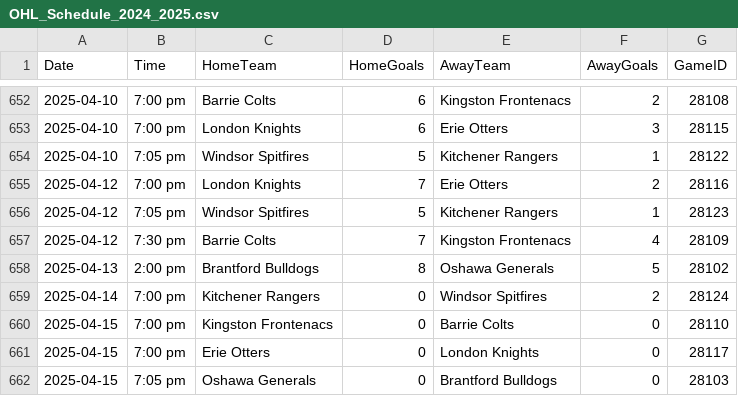
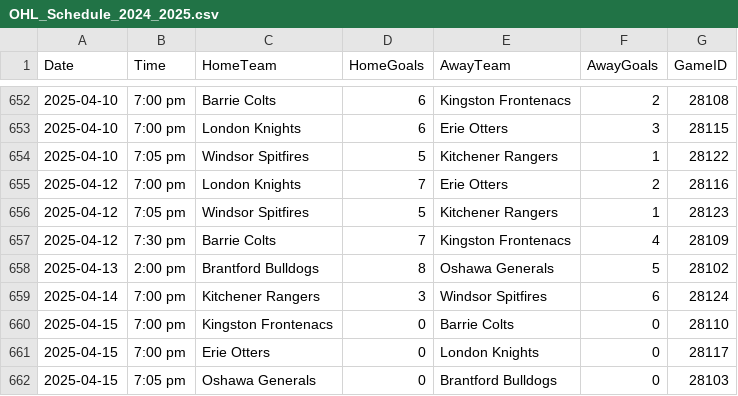
Before and after one commit to InsightDynamics/OHLStatHub, a CSV file: docs/OHL_SCHEDULE/OHL_Schedule_2024_2025.csv, drawn as a sheet; only a part is shown, gaps mark what is left out.

```diff
--- a/docs/OHL_SCHEDULE/OHL_Schedule_2024_2025.csv
+++ b/docs/OHL_SCHEDULE/OHL_Schedule_2024_2025.csv
@@ -658,3 +658,3 @@ Date,Time,HomeTeam,HomeGoals,AwayTeam,AwayGoals,GameID
 2025-04-13,2:00 pm,Brantford Bulldogs,8,Oshawa Generals,5,28102
-2025-04-14,7:00 pm,Kitchener Rangers,0,Windsor Spitfires,2,28124
+2025-04-14,7:00 pm,Kitchener Rangers,3,Windsor Spitfires,6,28124
 2025-04-15,7:00 pm,Kingston Frontenacs,0,Barrie Colts,0,28110
```
Also changed, not shown: 4 other files.
